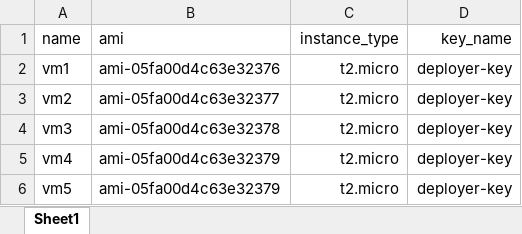
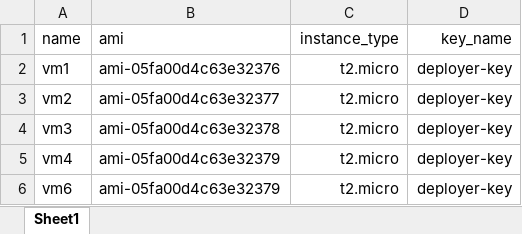
Before and after one commit to FourHole/xlxs2hcl, an Excel workbook: test.xlsx, sheet Sheet1, drawn as a sheet; values as stored, in another font and other column widths than the file's, no borders; the diff names each change by its address in the sheet, - before the commit and + after, or states it on an @@ line.

```diff
--- a/test.xlsx (sheet Sheet1)
+++ b/test.xlsx (sheet Sheet1)
-A6 (name): vm5
+A6 (name): vm6
```
Also changed, not shown: 2 other files.
